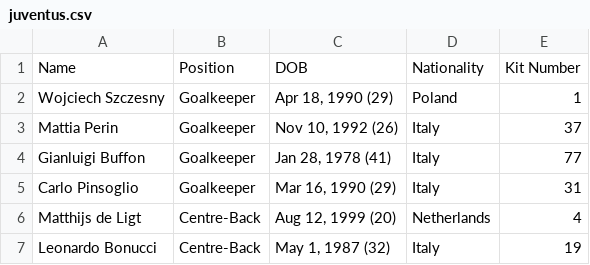
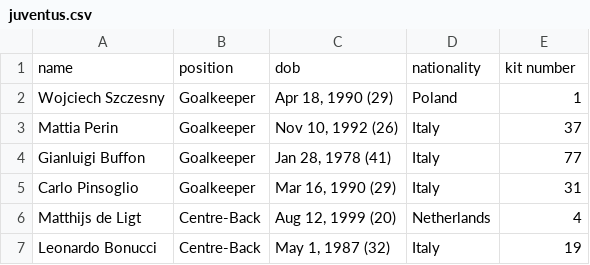
Before and after one commit to rust-bootcamp-101/07-taotie, a CSV file: assets/juventus.csv, drawn as a sheet; only a part is shown.

```diff
--- a/assets/juventus.csv
+++ b/assets/juventus.csv
@@ -1,2 +1,2 @@
-Name,Position,DOB,Nationality,Kit Number
+name,position,dob,nationality,kit number
 Wojciech Szczesny,Goalkeeper,"Apr 18, 1990 (29)",Poland,1
```
Also changed, not shown: 3 other files.
